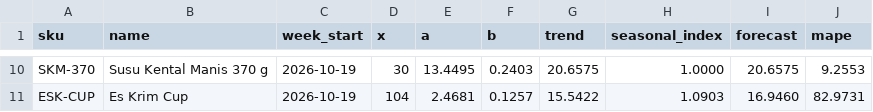
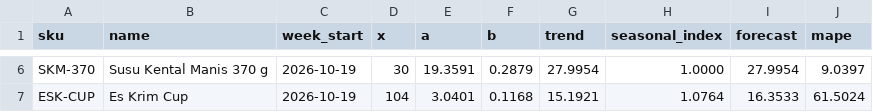
Before and after one commit to amshhQ/forecaststock, a CSV file: scripts/forecast/expected_forecast.csv, drawn as a sheet; only a part is shown, gaps mark what is left out; addresses are those after the commit; the diff covers the shown part only; the diff names each change by its address in the sheet, - before the commit and + after, or states it on an @@ line.

Commit message:
feat(data): data demo minimarket 7 produk, satu kondisi per produk

```diff
--- a/scripts/forecast/expected_forecast.csv
+++ b/scripts/forecast/expected_forecast.csv
-E6 (a): 13.4495
+E6 (a): 19.3591
-F6 (b): 0.2403
+F6 (b): 0.2879
-G6 (trend): 20.6575
+G6 (trend): 27.9954
-I6 (forecast): 20.6575
+I6 (forecast): 27.9954
-J6 (mape): 9.2553
+J6 (mape): 9.0397
-E7 (a): 2.4681
+E7 (a): 3.0401
-F7 (b): 0.1257
+F7 (b): 0.1168
-G7 (trend): 15.5422
+G7 (trend): 15.1921
-H7 (seasonal_index): 1.0903
+H7 (seasonal_index): 1.0764
-I7 (forecast): 16.9460
+I7 (forecast): 16.3533
-J7 (mape): 82.9731
+J7 (mape): 61.5024
```
Also changed, not shown: 4 removed rows and 24 edited cells elsewhere in this file, 2 other files.
